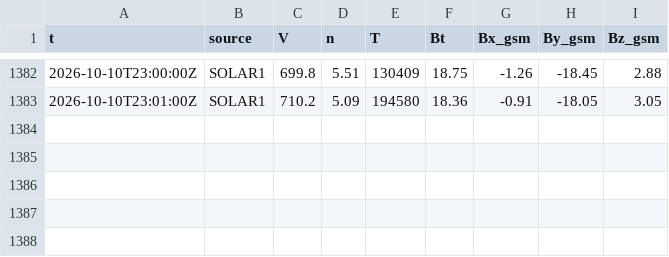
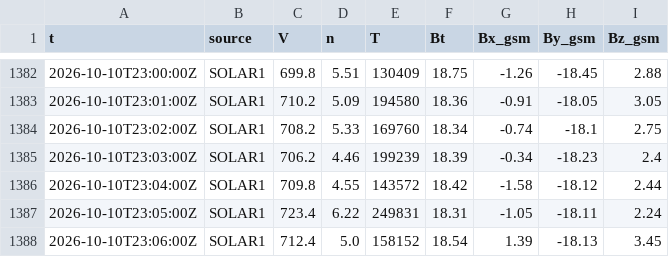
Before and after one commit to Rom1cmoi/veille-cig-france, a CSV file: journal/l1/l1_2026-10-10.csv, drawn as a sheet; only a part is shown, gaps mark what is left out; the diff names each change by its address in the sheet, - before the commit and + after, or states it on an @@ line.

```diff
--- a/journal/l1/l1_2026-10-10.csv
+++ b/journal/l1/l1_2026-10-10.csv
+row 1384: 2026-10-10T23:02:00Z | SOLAR1 | 708.2 | 5.33 | 169760 | 18.34 | -0.74 | -18.1 | 2.75
+row 1385: 2026-10-10T23:03:00Z | SOLAR1 | 706.2 | 4.46 | 199239 | 18.39 | -0.34 | -18.23 | 2.4
+row 1386: 2026-10-10T23:04:00Z | SOLAR1 | 709.8 | 4.55 | 143572 | 18.42 | -1.58 | -18.12 | 2.44
+row 1387: 2026-10-10T23:05:00Z | SOLAR1 | 723.4 | 6.22 | 249831 | 18.31 | -1.05 | -18.11 | 2.24
+row 1388: 2026-10-10T23:06:00Z | SOLAR1 | 712.4 | 5.0 | 158152 | 18.54 | 1.39 | -18.13 | 3.45
```
Also changed, not shown: journal/collectes_2026-10.csv, 2 other files.
